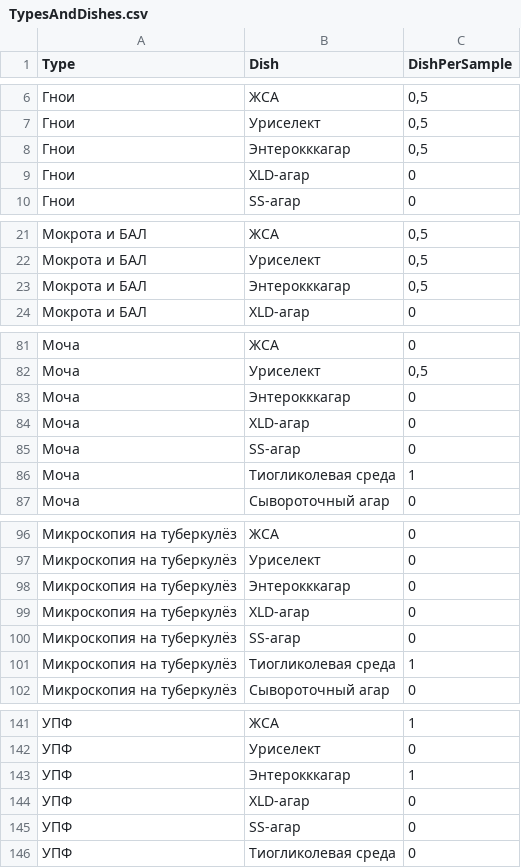
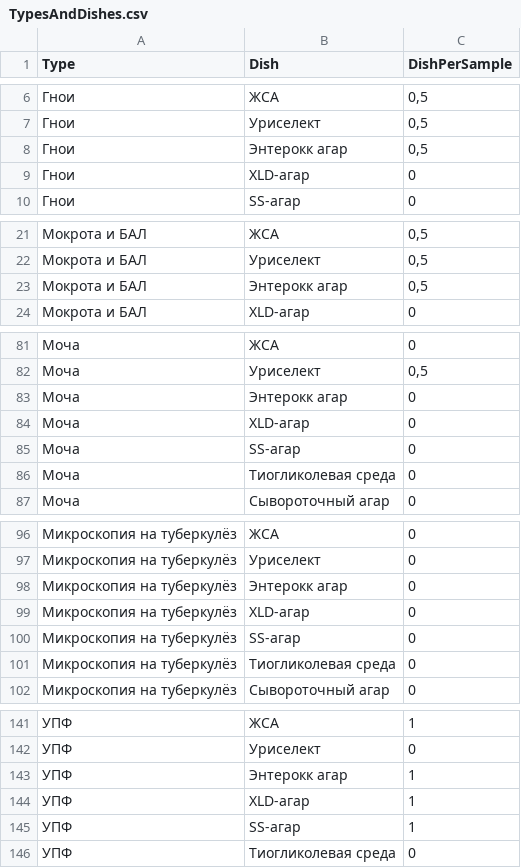
Before and after one commit to boring-Alex/ProtectedApp, a CSV file: DataBases/TypesAndDishes.csv, drawn as a sheet; only a part is shown, gaps mark what is left out; the diff covers the shown part only.

```diff
--- a/DataBases/TypesAndDishes.csv
+++ b/DataBases/TypesAndDishes.csv
@@ -7,3 +7,3 @@ Type,Dish,DishPerSample
 Гнои,Уриселект,"0,5"
-Гнои,Энтерокккагар,"0,5"
+Гнои,Энтерокк агар,"0,5"
 Гнои,XLD-агар,0
@@ -22,3 +22,3 @@ Type,Dish,DishPerSample
 Мокрота и БАЛ,Уриселект,"0,5"
-Мокрота и БАЛ,Энтерокккагар,"0,5"
+Мокрота и БАЛ,Энтерокк агар,"0,5"
 Мокрота и БАЛ,XLD-агар,0
@@ -82,6 +82,6 @@ Type,Dish,DishPerSample
 Моча,Уриселект,"0,5"
-Моча,Энтерокккагар,0
+Моча,Энтерокк агар,0
 Моча,XLD-агар,0
 Моча,SS-агар,0
-Моча,Тиогликолевая среда,1
+Моча,Тиогликолевая среда,0
 Моча,Сывороточный агар,0
@@ -97,6 +97,6 @@ Type,Dish,DishPerSample
 Микроскопия на туберкулёз,Уриселект,0
-Микроскопия на туберкулёз,Энтерокккагар,0
+Микроскопия на туберкулёз,Энтерокк агар,0
 Микроскопия на туберкулёз,XLD-агар,0
 Микроскопия на туберкулёз,SS-агар,0
-Микроскопия на туберкулёз,Тиогликолевая среда,1
+Микроскопия на туберкулёз,Тиогликолевая среда,0
 Микроскопия на туберкулёз,Сывороточный агар,0
@@ -142,5 +142,5 @@ Type,Dish,DishPerSample
 УПФ,Уриселект,0
-УПФ,Энтерокккагар,1
-УПФ,XLD-агар,0
-УПФ,SS-агар,0
+УПФ,Энтерокк агар,1
+УПФ,XLD-агар,1
+УПФ,SS-агар,1
 УПФ,Тиогликолевая среда,0
```
Also changed, not shown: 30 added rows and 7 edited cells elsewhere in this file.
